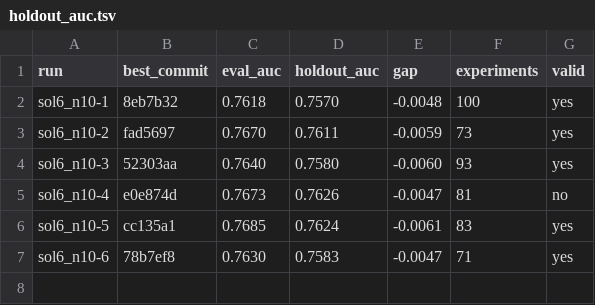
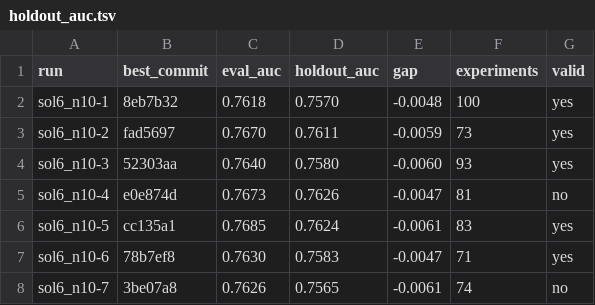
Before and after one commit to szilard/xgboost-autoresearch-minimal2-runs, a TSV file: run-multi/sol6_n10/holdout_auc.tsv, drawn as a sheet; the diff names each change by its address in the sheet, - before the commit and + after, or states it on an @@ line.

```diff
--- a/run-multi/sol6_n10/holdout_auc.tsv
+++ b/run-multi/sol6_n10/holdout_auc.tsv
+row 8: sol6_n10-7 | 3be07a8 | 0.7626 | 0.7565 | -0.0061 | 74 | no
```
Also changed, not shown: 22 other files.
